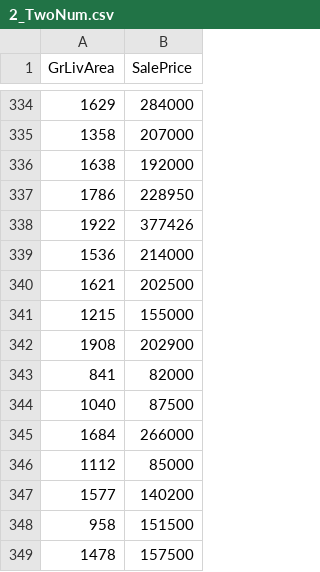
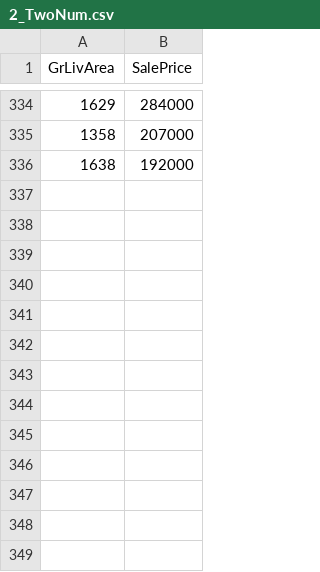
Before and after one commit to mirackara/testRepo, a CSV file: 2_TwoNum.csv, drawn as a sheet; only a part is shown, gaps mark what is left out.

Commit message:
Update 2_TwoNum.csv

```diff
--- a/2_TwoNum.csv
+++ b/2_TwoNum.csv
@@ -336,14 +336 @@ GrLivArea,SalePrice
 1638,192000
-1786,228950
-1922,377426
-1536,214000
-1621,202500
-1215,155000
-1908,202900
-841,82000
-1040,87500
-1684,266000
-1112,85000
-1577,140200
-958,151500
-1478,157500
```
